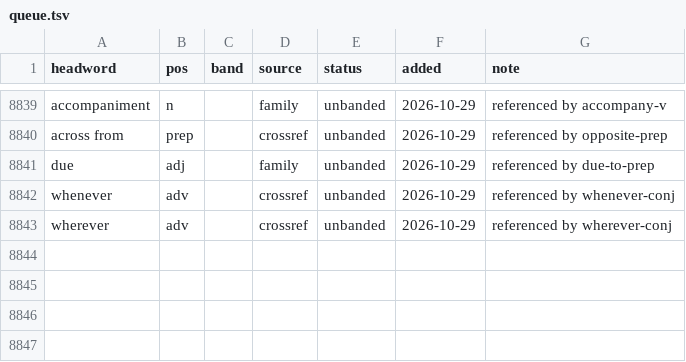
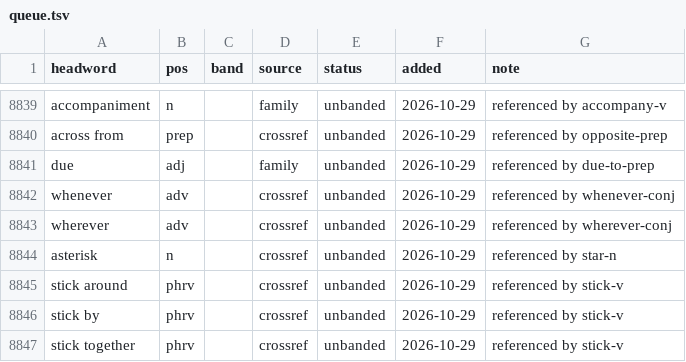
Before and after one commit to tkgally/eex-dict, a TSV file: headwords/queue.tsv, drawn as a sheet; only a part is shown, gaps mark what is left out.

```diff
--- a/headwords/queue.tsv
+++ b/headwords/queue.tsv
@@ -8843 +8843,5 @@ whenever	adv		crossref	unbanded	2026-10-29	referenced by whenever-conj
 wherever	adv		crossref	unbanded	2026-10-29	referenced by wherever-conj
+asterisk	n		crossref	unbanded	2026-10-29	referenced by star-n
+stick around	phrv		crossref	unbanded	2026-10-29	referenced by stick-v
+stick by	phrv		crossref	unbanded	2026-10-29	referenced by stick-v
+stick together	phrv		crossref	unbanded	2026-10-29	referenced by stick-v
```
Also changed, not shown: 16 other files.
